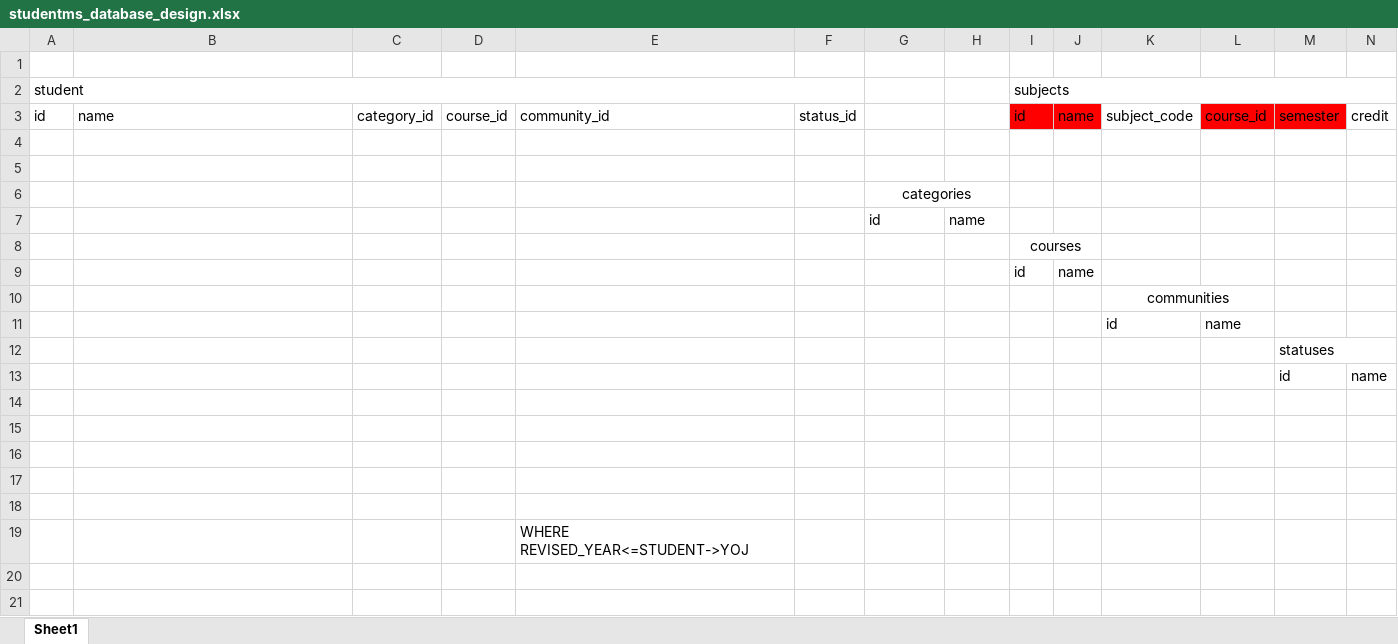
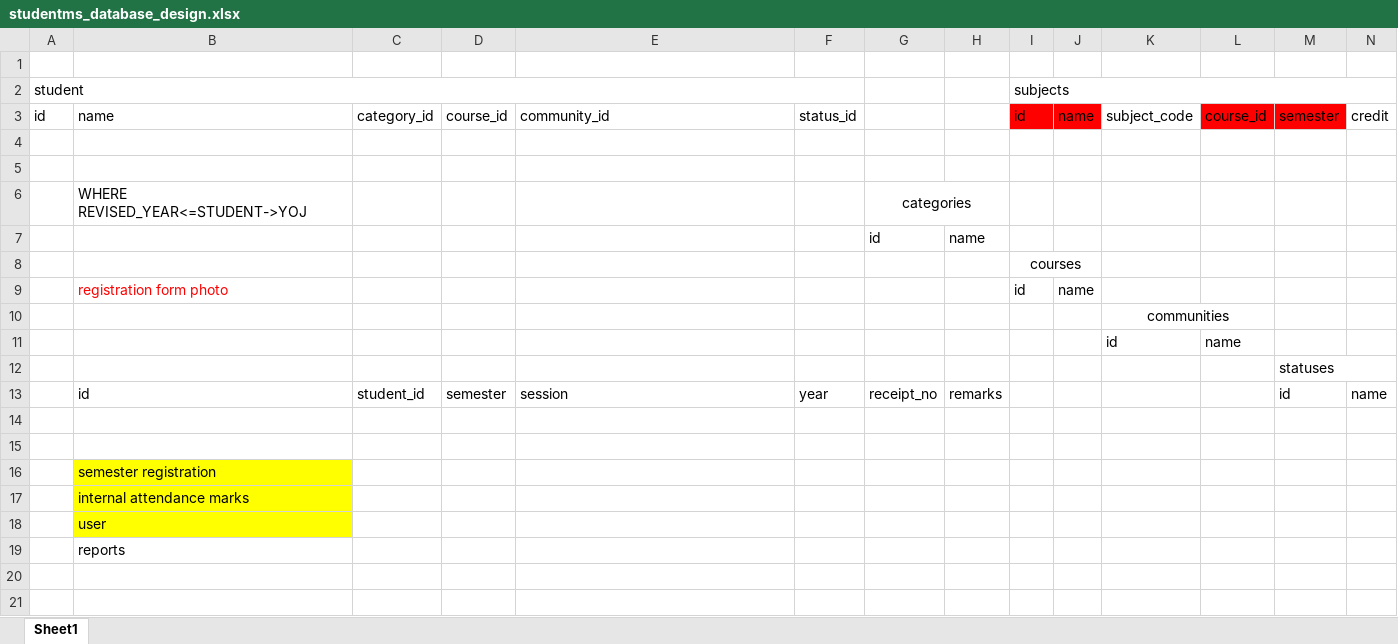
Before and after one commit to zodinga/studentms, an Excel workbook: studentms_database_design.xlsx, sheet Sheet1, drawn as a sheet; only a part is shown; values as stored, in another font and other column widths than the file's, no borders; removed rows and columns are numbered as before the commit, all else as after; rows hold the shown columns only; the diff names each change by its address in the sheet, - before the commit and + after, or states it on an @@ line.

Commit message:
created Registration, Internal entry

```diff
--- a/studentms_database_design.xlsx (sheet Sheet1)
+++ b/studentms_database_design.xlsx (sheet Sheet1)
-B6: (empty)
+B6: WHERE REVISED_YEAR<=STUDENT->YOJ
-B9: (empty)
+B9: registration form photo
-row 13:  |  |  |  |  |  |  |  |  |  |  |  | id | name
+row 13:  | id | student_id | semester | session | year | receipt_no | remarks |  |  |  |  | id | name
-B16: (empty)
+B16: semester registration
-B16:B18 fill: none
+B16:B18 fill: #FFFF00
-B17: (empty)
+B17: internal attendance marks
-B18: (empty)
+B18: user
-B19: (empty)
+B19: reports
-E19: WHERE REVISED_YEAR<=STUDENT->YOJ
+E19: (empty)
```
Also changed, not shown: 49 other files.
